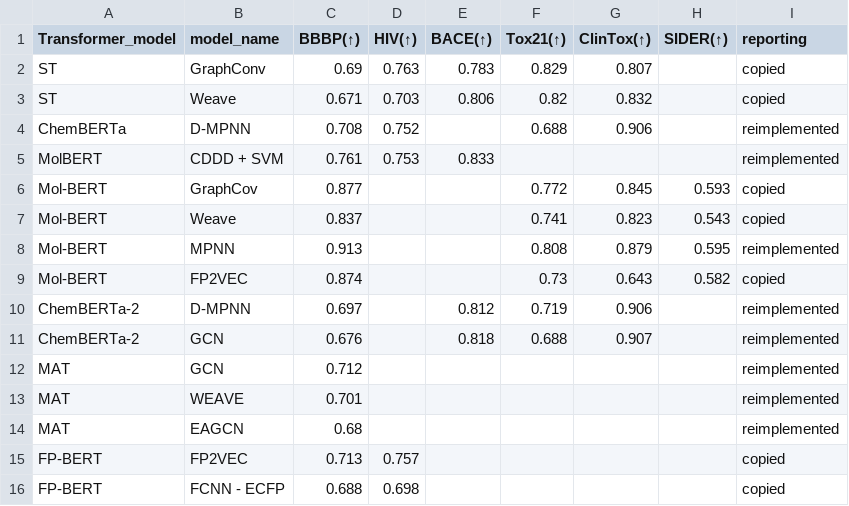
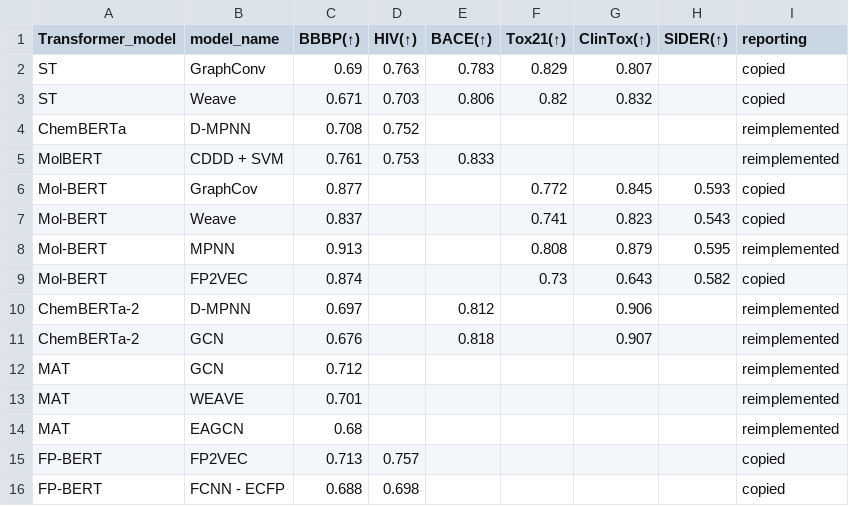
Before and after one commit to volkamerlab/Transformers4MPP_review, a CSV file: data/performance_comparison/dl_classification.csv, drawn as a sheet; only a part is shown.

```diff
--- a/data/performance_comparison/dl_classification.csv
+++ b/data/performance_comparison/dl_classification.csv
@@ -3,3 +3,3 @@ ST,GraphConv,0.69,0.763,0.783,0.829,0.807,,copied
 ST,Weave,0.671,0.703,0.806,0.82,0.832,,copied
-ChemBERTa,D-MPNN,0.708,0.752,,0.688,0.906,,reimplemented
+ChemBERTa,D-MPNN,0.708,0.752,,,,,reimplemented
 MolBERT,CDDD + SVM,0.761,0.753,0.833,,,,reimplemented
@@ -9,4 +9,4 @@ Mol-BERT,MPNN,0.913,,,0.808,0.879,0.595,reimplemented
 Mol-BERT,FP2VEC,0.874,,,0.73,0.643,0.582,copied
-ChemBERTa-2,D-MPNN,0.697,,0.812,0.719,0.906,,reimplemented
-ChemBERTa-2,GCN,0.676,,0.818,0.688,0.907,,reimplemented
+ChemBERTa-2,D-MPNN,0.697,,0.812,,0.906,,reimplemented
+ChemBERTa-2,GCN,0.676,,0.818,,0.907,,reimplemented
 MAT,GCN,0.712,,,,,,reimplemented
```
Also changed, not shown: data/num_parameters/calculated_params.csv, data/num_parameters/info_extracted_from_provided_code.csv, 10 other files.
